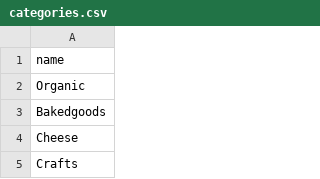
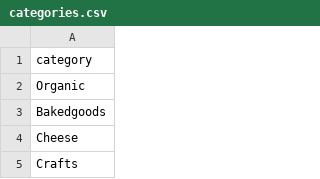
Before and after one commit to dennisbailey/trove-api, a CSV file: data/categories.csv, drawn as a sheet; only a part is shown.

Commit message:
Massaged the data imports and migrations. Types are no the same for joins and column names were updated

```diff
--- a/data/categories.csv
+++ b/data/categories.csv
@@ -1,2 +1,2 @@
-name
+category
 Organic
```
Also changed, not shown: 2 other files.
